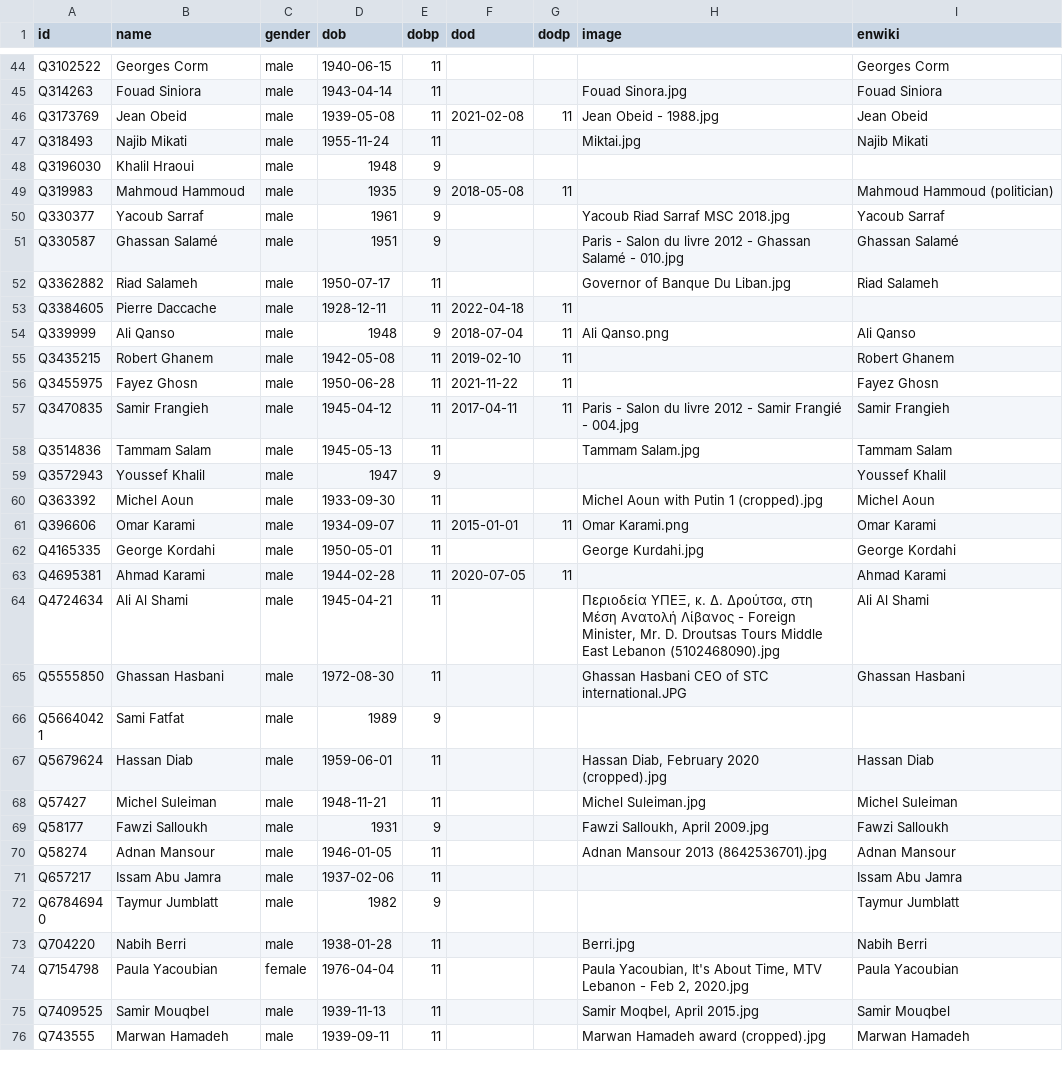
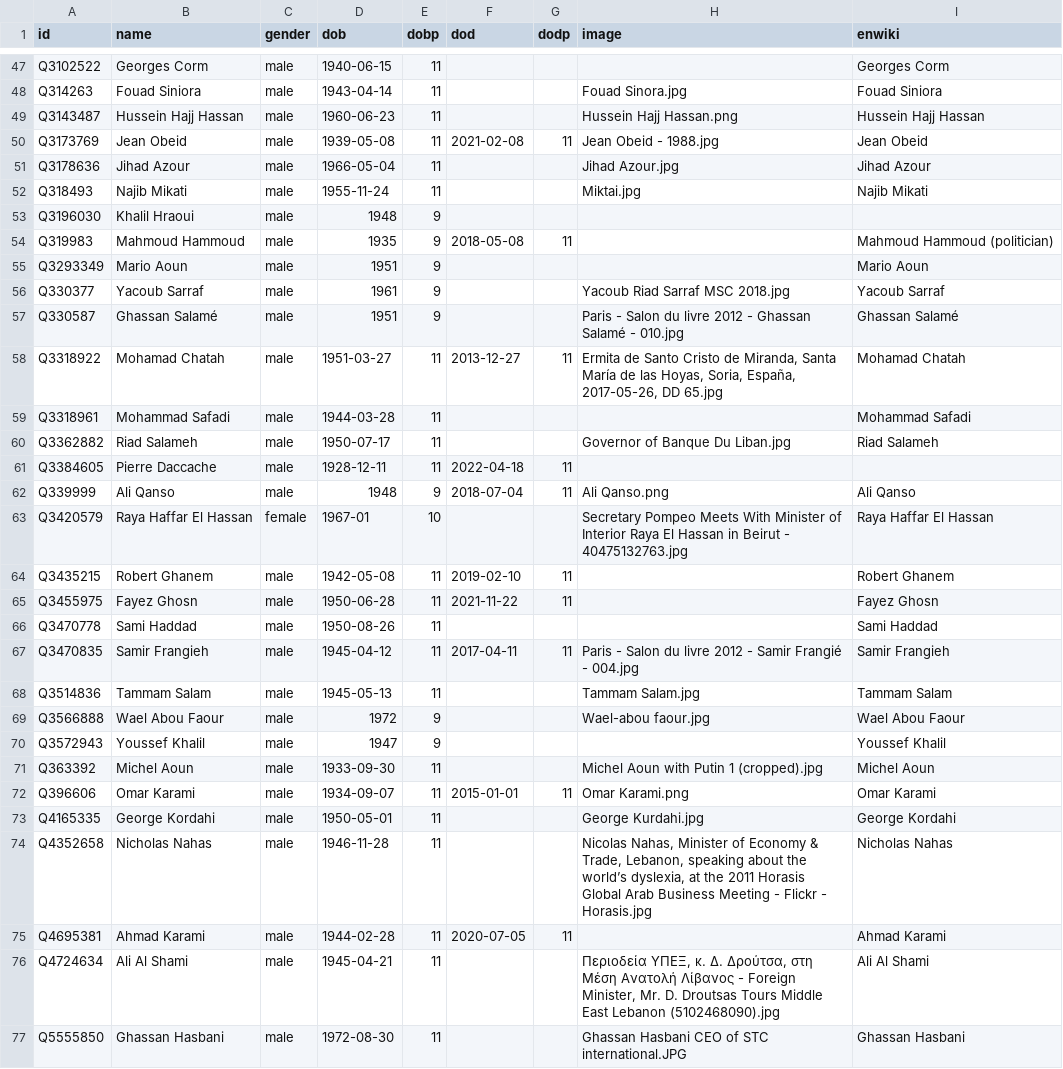
Before and after one commit to every-politician-scrapers/lebanon, a CSV file: html/bio.csv, drawn as a sheet; only a part is shown, gaps mark what is left out; the shorter side is filled out with more unchanged rows; the diff covers the shown part only; the diff names each change by its address in the sheet, - before the commit and + after, or states it on an @@ line.

```diff
--- a/html/bio.csv
+++ b/html/bio.csv
+row 49: Q3143487 | Hussein Hajj Hassan | male | 1960-06-23 | 11 |  |  | Hussein Hajj Hassan.png | Hussein Hajj Hassan
+row 51: Q3178636 | Jihad Azour | male | 1966-05-04 | 11 |  |  | Jihad Azour.jpg | Jihad Azour
+row 55: Q3293349 | Mario Aoun | male | 1951 | 9 |  |  |  | Mario Aoun
+row 58: Q3318922 | Mohamad Chatah | male | 1951-03-27 | 11 | 2013-12-27 | 11 | Ermita de Santo Cristo de Miranda, Santa María de las Hoyas, Soria, España, 2017-05-26, DD 65.jpg | Mohamad Chatah
+row 59: Q3318961 | Mohammad Safadi | male | 1944-03-28 | 11 |  |  |  | Mohammad Safadi
+row 63: Q3420579 | Raya Haffar El Hassan | female | 1967-01 | 10 |  |  | Secretary Pompeo Meets With Minister of Interior Raya El Hassan in Beirut - 40475132763.jpg | Raya Haffar El Hassan
+row 66: Q3470778 | Sami Haddad | male | 1950-08-26 | 11 |  |  |  | Sami Haddad
+row 69: Q3566888 | Wael Abou Faour | male | 1972 | 9 |  |  | Wael-abou faour.jpg | Wael Abou Faour
+row 74: Q4352658 | Nicholas Nahas | male | 1946-11-28 | 11 |  |  | Nicolas Nahas, Minister of Economy & Trade, Lebanon, speaking about the world’s dyslexia, at the 2011 Horasis Global Arab Business Meeting - Flickr - Horasis.jpg | Nicholas Nahas
```
Also changed, not shown: 6 added rows elsewhere in this file, html/family.csv, html/holders21.csv, 4 other files.
